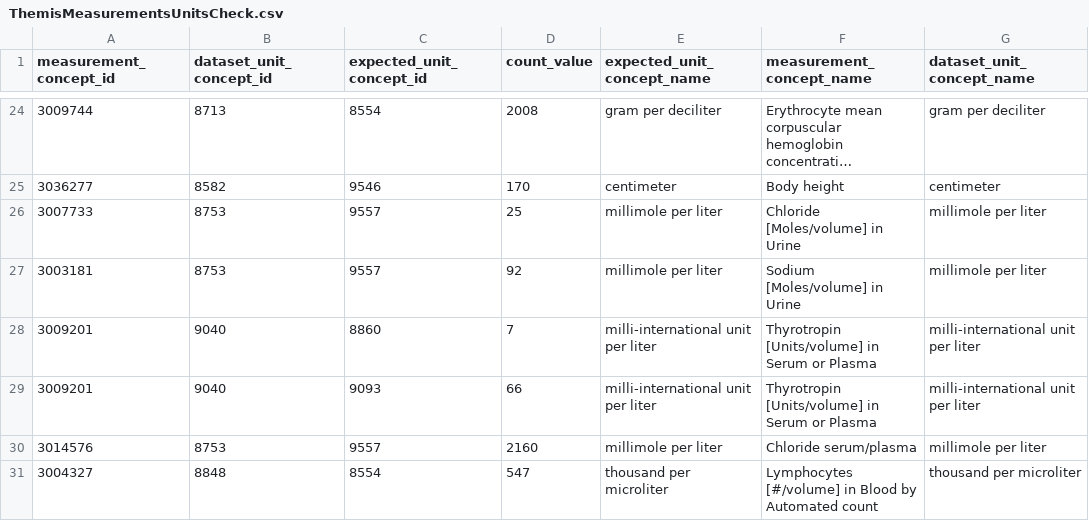
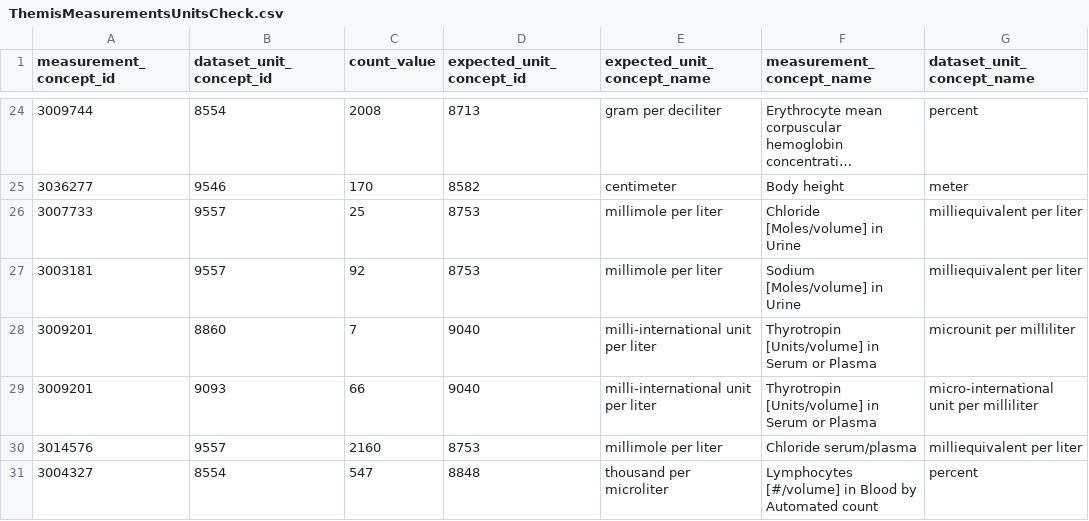
Before and after one commit to OHDSI/StudyProtocolSandbox, a CSV file: DataQuality/inst/csv/ThemisMeasurementsUnitsCheck.csv, drawn as a sheet; only a part is shown, gaps mark what is left out; long unchanged cells end in …; removed rows and columns are numbered as before the commit, all else as after; the diff covers the shown part only; the diff names each change by its address in the sheet, - before the commit and + after, or states it on an @@ line.

```diff
--- a/DataQuality/inst/csv/ThemisMeasurementsUnitsCheck.csv
+++ b/DataQuality/inst/csv/ThemisMeasurementsUnitsCheck.csv
-column C (expected_unit_concept_id), rows 24-31: 8554 | 9546 | 9557 | 9557 | 8860 | 9093 | 9557 | 8554
+column D (expected_unit_concept_id), rows 24-31: 8713 | 8582 | 8753 | 8753 | 9040 | 9040 | 8753 | 8848
-B24 (dataset_unit_concept_id): 8713
+B24 (dataset_unit_concept_id): 8554
-G24 (dataset_unit_concept_name): gram per deciliter
+G24 (dataset_unit_concept_name): percent
-B25 (dataset_unit_concept_id): 8582
+B25 (dataset_unit_concept_id): 9546
-G25 (dataset_unit_concept_name): centimeter
+G25 (dataset_unit_concept_name): meter
-B26:B27 (dataset_unit_concept_id): 8753
+B26:B27 (dataset_unit_concept_id): 9557
-G26:G27 (dataset_unit_concept_name): millimole per liter
+G26:G27 (dataset_unit_concept_name): milliequivalent per liter
-B28 (dataset_unit_concept_id): 9040
+B28 (dataset_unit_concept_id): 8860
-G28 (dataset_unit_concept_name): milli-international unit per liter
+G28 (dataset_unit_concept_name): microunit per milliliter
-B29 (dataset_unit_concept_id): 9040
+B29 (dataset_unit_concept_id): 9093
-G29 (dataset_unit_concept_name): milli-international unit per liter
+G29 (dataset_unit_concept_name): micro-international unit per milliliter
-B30 (dataset_unit_concept_id): 8753
+B30 (dataset_unit_concept_id): 9557
-G30 (dataset_unit_concept_name): millimole per liter
+G30 (dataset_unit_concept_name): milliequivalent per liter
-B31 (dataset_unit_concept_id): 8848
+B31 (dataset_unit_concept_id): 8554
-G31 (dataset_unit_concept_name): thousand per microliter
+G31 (dataset_unit_concept_name): percent
```
Also changed, not shown: 44 edited cells elsewhere in this file.
